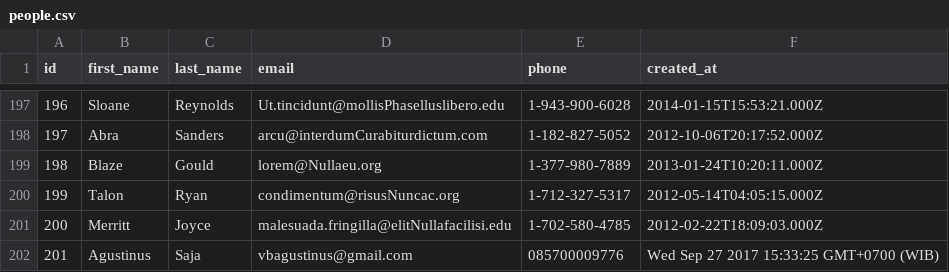
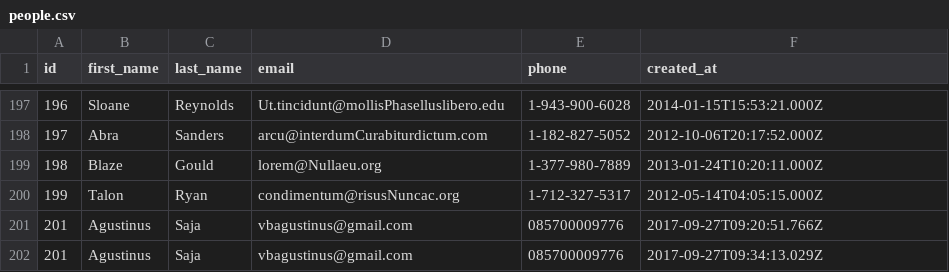
Before and after one commit to lively-fox-2017/parsing-data-async, a CSV file: people.csv, drawn as a sheet; only a part is shown, gaps mark what is left out.

```diff
--- a/people.csv
+++ b/people.csv
@@ -200,3 +200,3 @@ id,first_name,last_name,email,phone,created_at,
 199,Talon,Ryan,condimentum@risusNuncac.org,1-712-327-5317,2012-05-14T04:05:15.000Z,
-200,Merritt,Joyce,malesuada.fringilla@elitNullafacilisi.edu,1-702-580-4785,2012-02-22T18:09:03.000Z,
-201,Agustinus,Saja,vbagustinus@gmail.com,085700009776,Wed Sep 27 2017 15:33:25 GMT+0700 (WIB),
+201,Agustinus,Saja,vbagustinus@gmail.com,085700009776,2017-09-27T09:20:51.766Z,
+201,Agustinus,Saja,vbagustinus@gmail.com,085700009776,2017-09-27T09:34:13.029Z,
```
Also changed, not shown: 1 other file.
